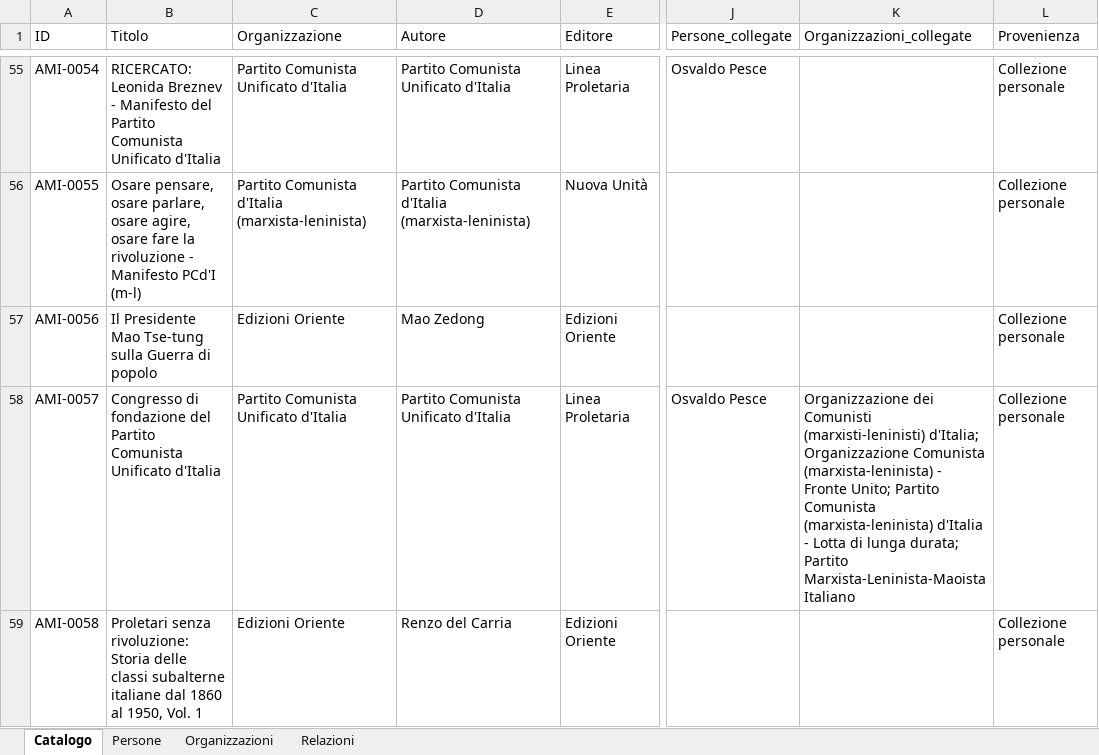
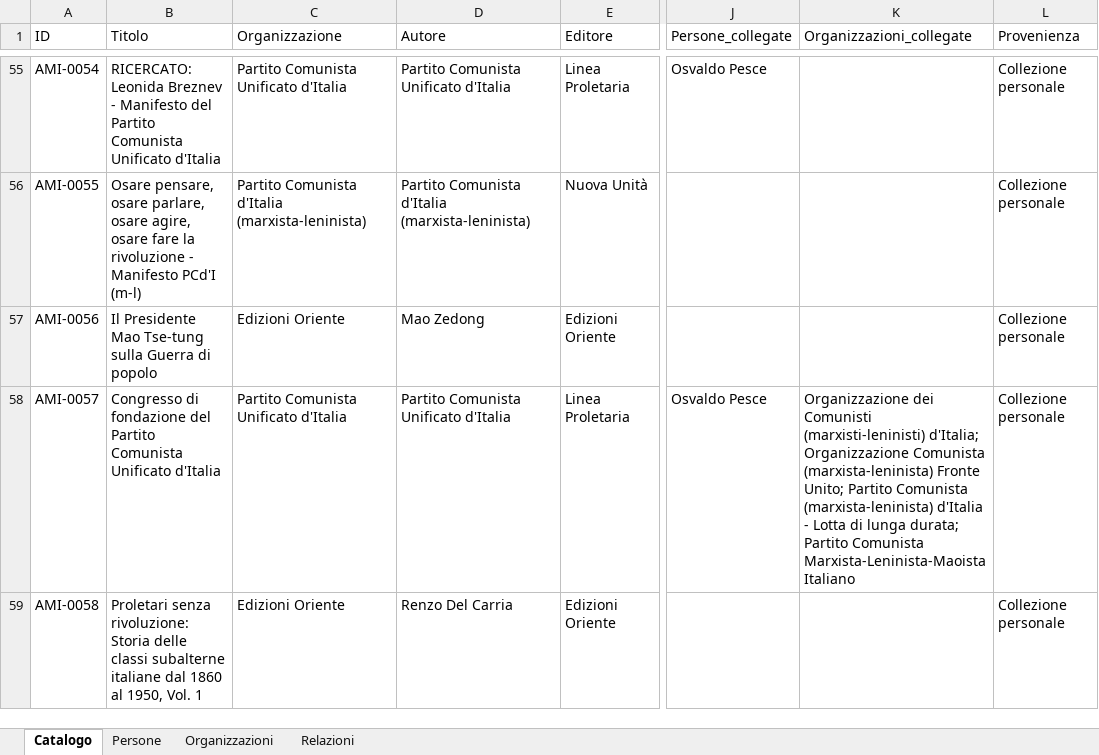
Before and after one commit to AMI-AIM/archivio-maoismo-italiano, an Excel workbook: data/dati.xlsx, sheet Catalogo, drawn as a sheet; only a part is shown, gaps mark what is left out; values as stored, in another font and other column widths than the file's, no borders; table styles not drawn; the diff covers the shown part only; the diff names each change by its address in the sheet, - before the commit and + after, or states it on an @@ line.

```diff
--- a/data/dati.xlsx (sheet Catalogo)
+++ b/data/dati.xlsx (sheet Catalogo)
-K58 (Organizzazioni_collegate): …Comunista (marxista-leninista) - Fronte Unito; Partito Comunista (marxista-leninista) d'Italia - Lotta di lunga durata; Partito Marxista-Leninista-Maoista Italiano
+K58 (Organizzazioni_collegate): …Comunista (marxista-leninista) Fronte Unito; Partito Comunista (marxista-leninista) d'Italia - Lotta di lunga durata; Partito Comunista Marxista-Leninista-Maoista Italiano
-D59 (Autore): Renzo del Carria
+D59 (Autore): Renzo Del Carria
```
Also changed, not shown: 3 edited cells elsewhere in this sheet, sheet Organizzazioni, sheet Persone, sheet Relazioni, 2 other files.
